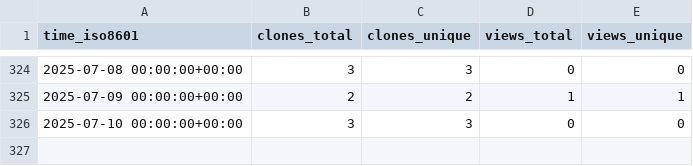
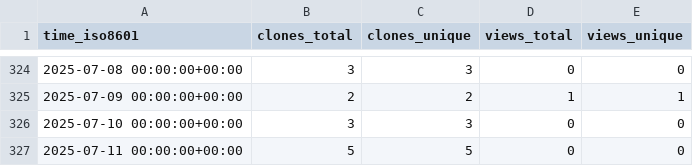
Before and after one commit to demichie/elicipy, a CSV file: demichie/elicipy/ghrs-data/views_clones_aggregate.csv, drawn as a sheet; only a part is shown, gaps mark what is left out.

```diff
--- a/demichie/elicipy/ghrs-data/views_clones_aggregate.csv
+++ b/demichie/elicipy/ghrs-data/views_clones_aggregate.csv
@@ -326 +326,2 @@ time_iso8601,clones_total,clones_unique,views_total,views_unique
 2025-07-10 00:00:00+00:00,3,3,0,0
+2025-07-11 00:00:00+00:00,5,5,0,0
```
Also changed, not shown: 1 other file.
